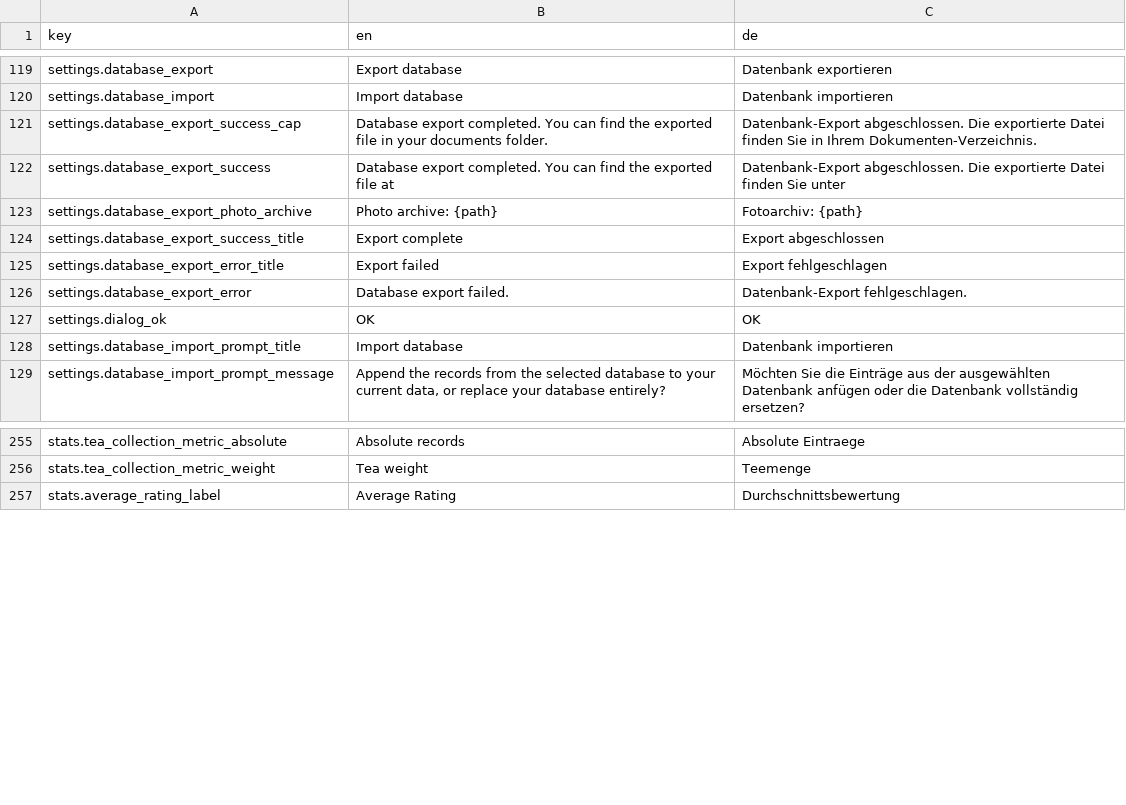
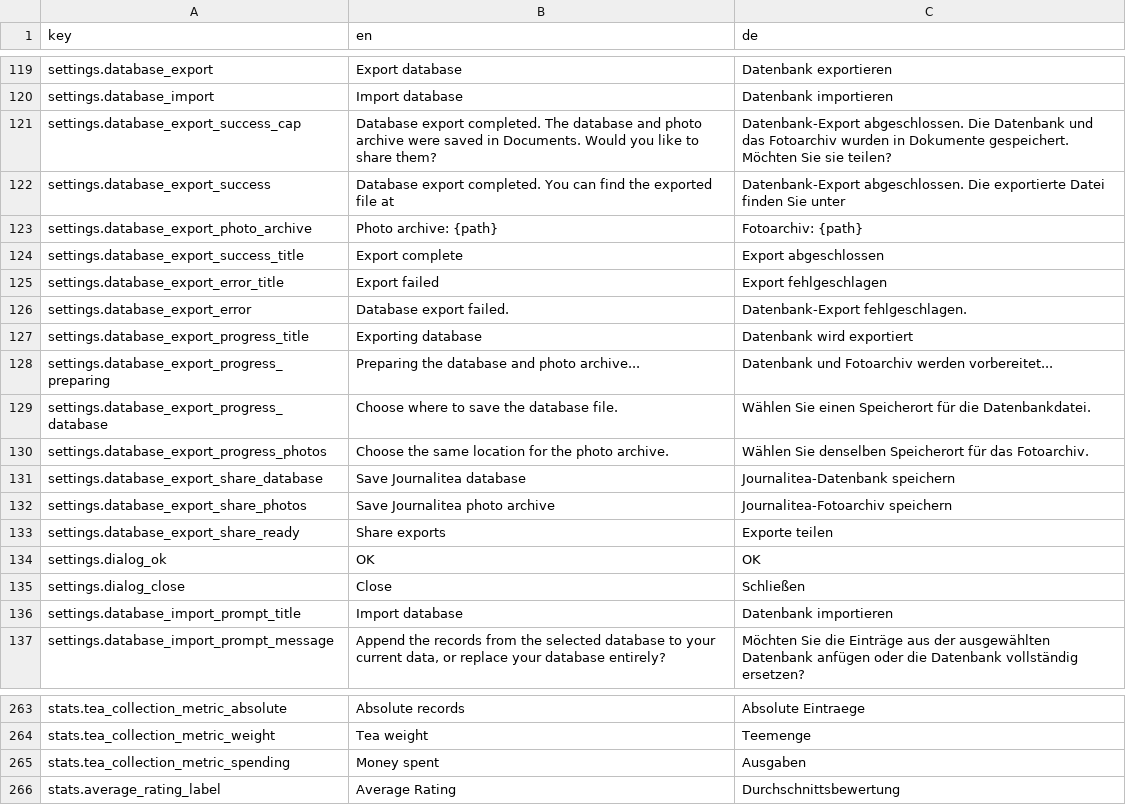
Before and after one commit to Unjson/journalitea, a CSV file: src/services/i18n/translations.csv, drawn as a sheet; only a part is shown, gaps mark what is left out.

Commit message:
fixed database export on android, added by-prive view to pie chart

```diff
--- a/src/services/i18n/translations.csv
+++ b/src/services/i18n/translations.csv
@@ -120,3 +120,3 @@ settings.database_export;Export database;Datenbank exportieren
 settings.database_import;Import database;Datenbank importieren
-settings.database_export_success_cap;Database export completed. You can find the exported file in your documents folder.;Datenbank-Export abgeschlossen. Die exportierte Datei finden Sie in Ihrem Dokumenten-Verzeichnis.
+settings.database_export_success_cap;Database export completed. The database and photo archive were saved in Documents. Would you like to share them?;Datenbank-Export abgeschlossen. Die Datenbank und das Fotoarchiv wurden in Dokumente gespeichert. Möchten Sie sie teilen?
 settings.database_export_success;Database export completed. You can find the exported file at;Datenbank-Export abgeschlossen. Die exportierte Datei finden Sie unter
@@ -126,3 +126,11 @@ settings.database_export_error_title;Export failed;Export fehlgeschlagen
 settings.database_export_error;Database export failed.;Datenbank-Export fehlgeschlagen.
+settings.database_export_progress_title;Exporting database;Datenbank wird exportiert
+settings.database_export_progress_preparing;Preparing the database and photo archive...;Datenbank und Fotoarchiv werden vorbereitet...
+settings.database_export_progress_database;Choose where to save the database file.;Wählen Sie einen Speicherort für die Datenbankdatei.
+settings.database_export_progress_photos;Choose the same location for the photo archive.;Wählen Sie denselben Speicherort für das Fotoarchiv.
+settings.database_export_share_database;Save Journalitea database;Journalitea-Datenbank speichern
+settings.database_export_share_photos;Save Journalitea photo archive;Journalitea-Fotoarchiv speichern
+settings.database_export_share_ready;Share exports;Exporte teilen
 settings.dialog_ok;OK;OK
+settings.dialog_close;Close;Schließen
 settings.database_import_prompt_title;Import database;Datenbank importieren
@@ -256,2 +264,3 @@ stats.tea_collection_metric_absolute;Absolute records;Absolute Eintraege
 stats.tea_collection_metric_weight;Tea weight;Teemenge
+stats.tea_collection_metric_spending;Money spent;Ausgaben
 stats.average_rating_label;Average Rating;Durchschnittsbewertung
```
Also changed, not shown: 9 other files.
